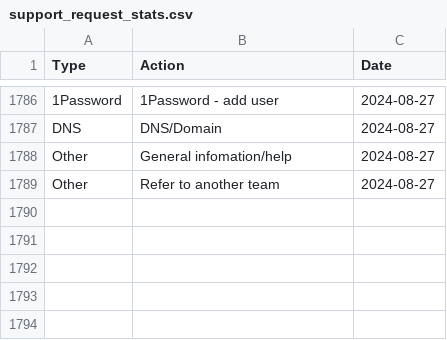
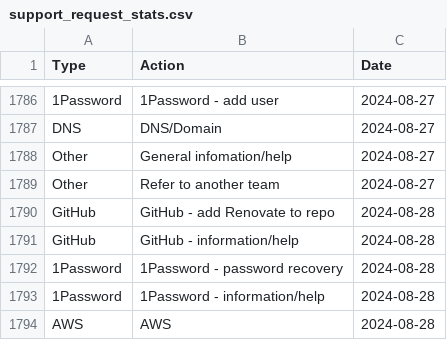
Before and after one commit to ministryofjustice/operations-engineering-kpi-dashboard, a CSV file: data/production/support_request_stats.csv, drawn as a sheet; only a part is shown, gaps mark what is left out.

Commit message:
Upload support request data

```diff
--- a/data/production/support_request_stats.csv
+++ b/data/production/support_request_stats.csv
@@ -1789 +1789,6 @@ Other,General infomation/help,2024-08-27
 Other,Refer to another team,2024-08-27
+GitHub,GitHub - add Renovate to repo,2024-08-28
+GitHub,GitHub - information/help,2024-08-28
+1Password,1Password - password recovery,2024-08-28
+1Password,1Password - information/help,2024-08-28
+AWS,AWS,2024-08-28
```
